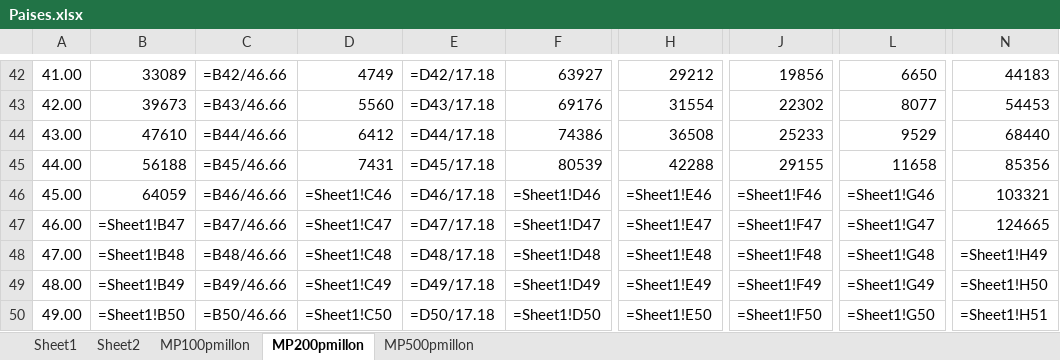
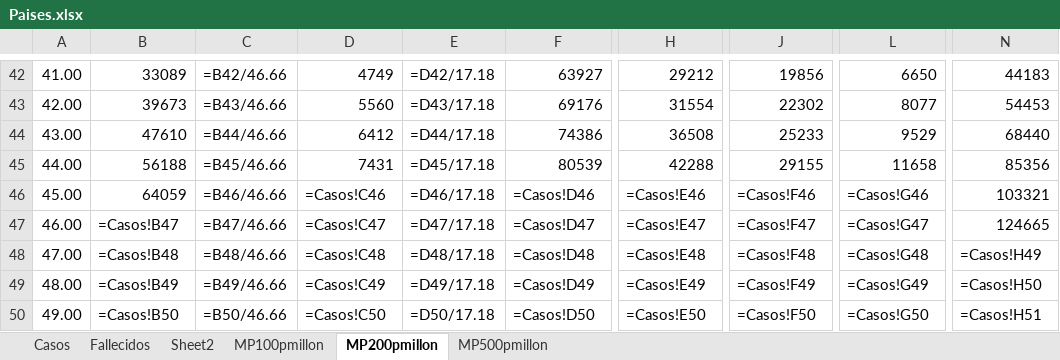
Before and after one commit to nava17490/PowerBI_Covid, an Excel workbook: Sources/Paises.xlsx, sheet MP200pmillon, drawn as a sheet; only a part is shown, gaps mark what is left out; values as stored, in another font and other column widths than the file's, no borders; formulas are shown in place of their values; charts and pictures not drawn; the diff covers the shown part only; the diff names each change by its address in the sheet, - before the commit and + after, or states it on an @@ line.

```diff
--- a/Sources/Paises.xlsx (sheet MP200pmillon)
+++ b/Sources/Paises.xlsx (sheet MP200pmillon)
-sheet tab: Sheet1
+sheet tab: Casos
+sheet tab: Fallecidos
-D46: =Sheet1!C46
+D46: =Casos!C46
-F46: =Sheet1!D46
+F46: =Casos!D46
-H46: =Sheet1!E46
+H46: =Casos!E46
-J46: =Sheet1!F46
+J46: =Casos!F46
-L46: =Sheet1!G46
+L46: =Casos!G46
-B47: =Sheet1!B47
+B47: =Casos!B47
-D47: =Sheet1!C47
+D47: =Casos!C47
-F47: =Sheet1!D47
+F47: =Casos!D47
-H47: =Sheet1!E47
+H47: =Casos!E47
-J47: =Sheet1!F47
+J47: =Casos!F47
-L47: =Sheet1!G47
+L47: =Casos!G47
-B48: =Sheet1!B48
+B48: =Casos!B48
-D48: =Sheet1!C48
+D48: =Casos!C48
-F48: =Sheet1!D48
+F48: =Casos!D48
-H48: =Sheet1!E48
+H48: =Casos!E48
-J48: =Sheet1!F48
+J48: =Casos!F48
-L48: =Sheet1!G48
+L48: =Casos!G48
-N48: =Sheet1!H49
+N48: =Casos!H49
-B49: =Sheet1!B49
+B49: =Casos!B49
-D49: =Sheet1!C49
+D49: =Casos!C49
-F49: =Sheet1!D49
+F49: =Casos!D49
-H49: =Sheet1!E49
+H49: =Casos!E49
-J49: =Sheet1!F49
+J49: =Casos!F49
-L49: =Sheet1!G49
+L49: =Casos!G49
-N49: =Sheet1!H50
+N49: =Casos!H50
-B50: =Sheet1!B50
+B50: =Casos!B50
-D50: =Sheet1!C50
+D50: =Casos!C50
-F50: =Sheet1!D50
+F50: =Casos!D50
-H50: =Sheet1!E50
+H50: =Casos!E50
-J50: =Sheet1!F50
+J50: =Casos!F50
-L50: =Sheet1!G50
+L50: =Casos!G50
-N50: =Sheet1!H51
+N50: =Casos!H51
```
Also changed, not shown: 140 edited cells elsewhere in this sheet, sheet MP500pmillon, sheet MP100pmillon, charts or pictures, 1 other file.
